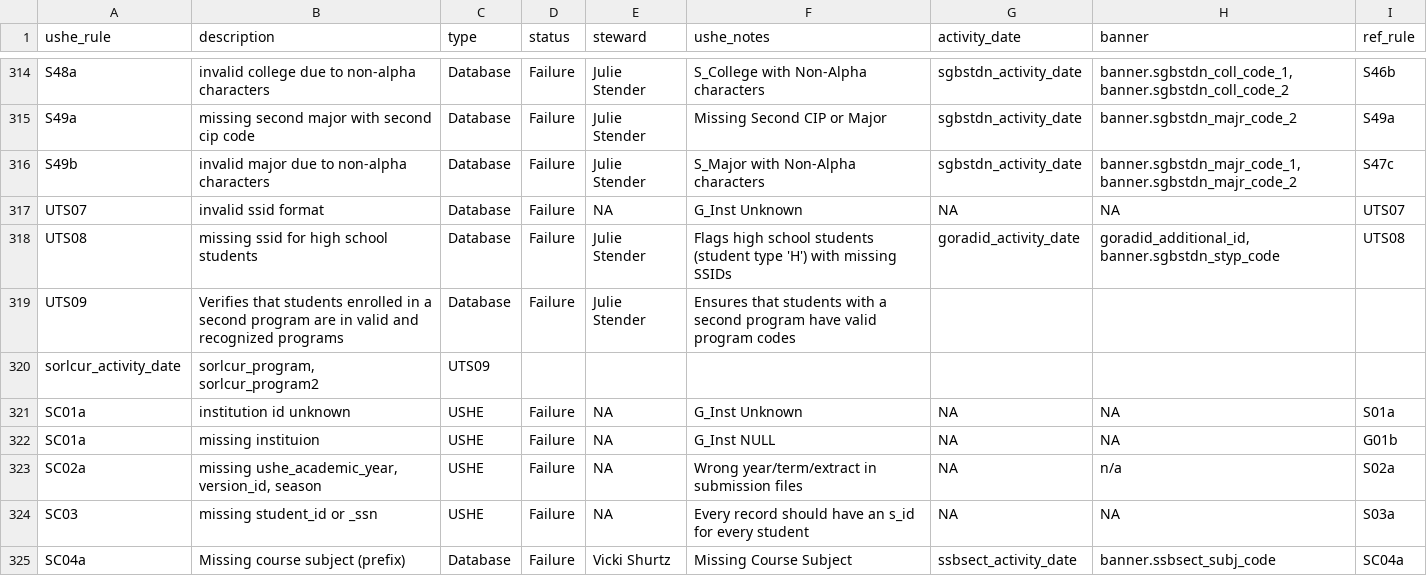
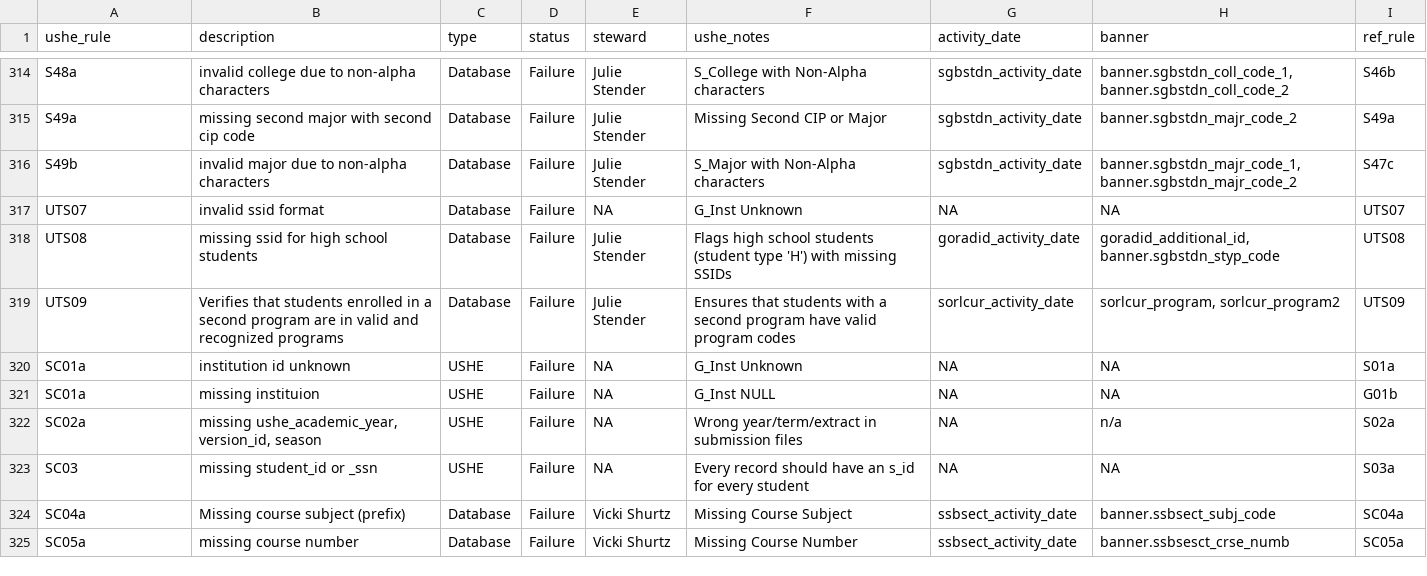
Before and after one commit to ut-effectiveness/utValidateR, a CSV file: sandbox/rule-metadata.csv, drawn as a sheet; only a part is shown, gaps mark what is left out; the shorter side is filled out with more unchanged rows.

```diff
--- a/sandbox/rule-metadata.csv
+++ b/sandbox/rule-metadata.csv
@@ -327,4 +327,3 @@ UTS07,invalid ssid format,Database,Failure, NA,G_Inst Unknown,NA,NA, UTS07
 UTS08,missing ssid for high school students,Database,Failure,Julie Stender,Flags high school students (student type 'H') with missing SSIDs,goradid_activity_date,"goradid_additional_id, banner.sgbstdn_styp_code",UTS08
-UTS09,Verifies that students enrolled in a second program are in valid and recognized programs,Database,Failure,Julie Stender,"Ensures that students with a second program have valid program codes",
-sorlcur_activity_date,"sorlcur_program, sorlcur_program2",UTS09
+UTS09,Verifies that students enrolled in a second program are in valid and recognized programs,Database,Failure,Julie Stender,"Ensures that students with a second program have valid program codes",sorlcur_activity_date,"sorlcur_program, sorlcur_program2",UTS09
 SC01a,institution id unknown,USHE,Failure,NA,G_Inst Unknown,NA,NA,S01a
```
Also changed, not shown: 5 other files.
